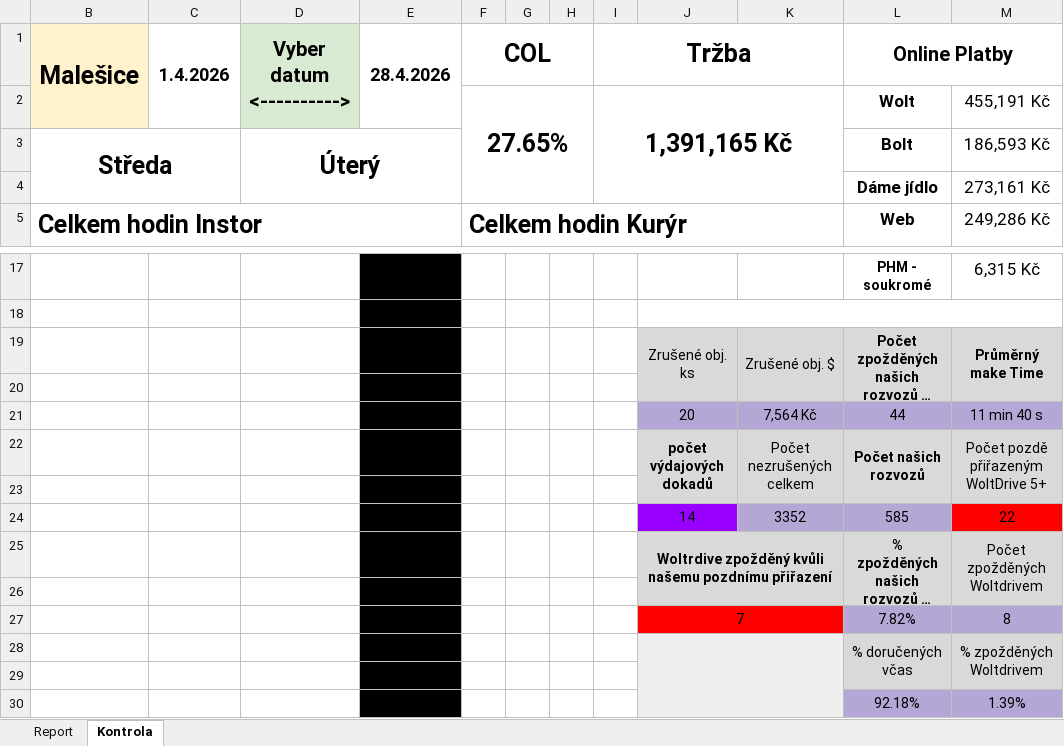
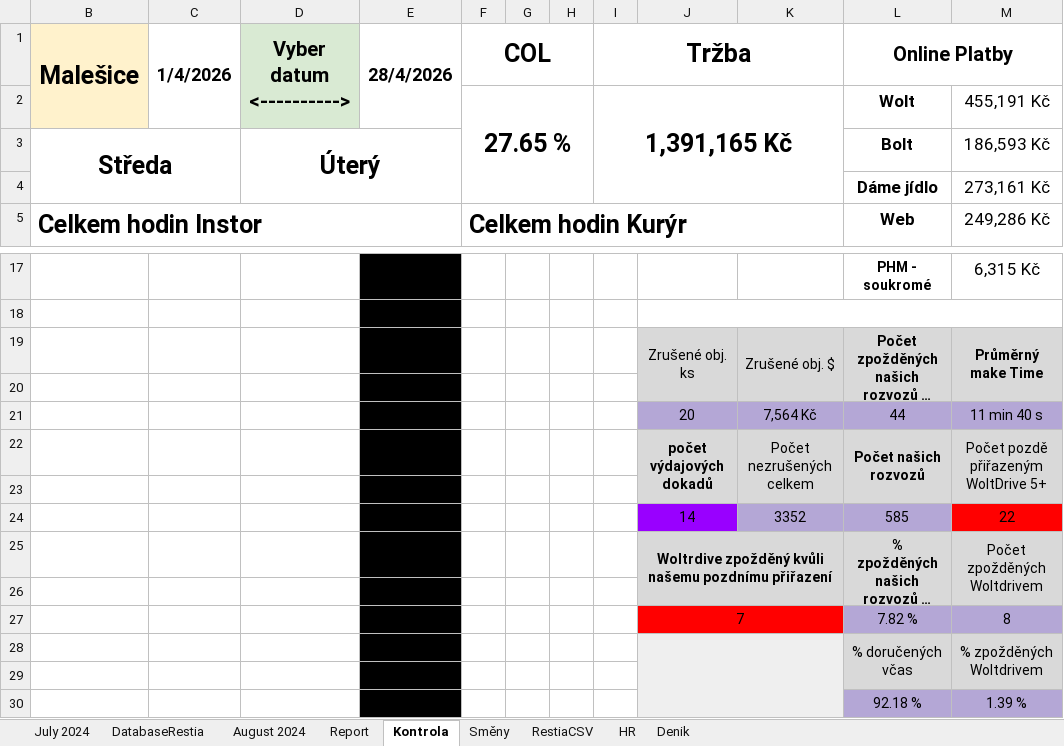
Before and after one commit to StandaSt/comeback-free, an Excel workbook: admin_testy/reporty_google_testy/google_data/Pobočky/Malešice/Report Malešice.xlsx, sheet Kontrola, drawn as a sheet; only a part is shown, gaps mark what is left out; long unchanged cells end in …; values as stored, in another font and other column widths than the file's, no borders; charts and pictures and conditional formats not drawn; removed rows and columns are numbered as before the commit, all else as after; the diff names each change by its address in the sheet, - before the commit and + after, or states it on an @@ line.

```diff
--- a/admin_testy/reporty_google_testy/google_data/Pobočky/Malešice/Report Malešice.xlsx (sheet Kontrola)
+++ b/admin_testy/reporty_google_testy/google_data/Pobočky/Malešice/Report Malešice.xlsx (sheet Kontrola)
@@ sheet tab unhidden: July 2024 @@
@@ sheet tab unhidden: DatabaseRestia @@
@@ sheet tab unhidden: August 2024 @@
@@ sheet tab unhidden: Směny @@
@@ sheet tab unhidden: RestiaCSV @@
@@ sheet tab unhidden: HR @@
@@ sheet tab unhidden: Denik @@
-C1: 1.4.2026
+C1: 1/4/2026
-E1: 28.4.2026
+E1: 28/4/2026
-B2 fill: none
+B2 fill: #FFF2CC
-D2 fill: none
+D2 fill: #D9EAD3
-F2 (COL): 27.65%
+F2 (COL): 27.65 %
-J20:M20 fill: none
+J20:M20 fill: #D9D9D9
-J23:M23 fill: none
+J23:M23 fill: #D9D9D9
-K25 fill: none
+K25 fill: #D9D9D9
-J26:M26 fill: none
+J26:M26 fill: #D9D9D9
-K27 fill: none
+K27 fill: #FF0000
-L27 (Online Platby): 7.82%
+L27 (Online Platby): 7.82 %
-K28 fill: none
+K28 fill: #EFEFEF
-J29:K29 fill: none
+J29:K29 fill: #EFEFEF
-L29:M29 fill: none
+L29:M29 fill: #D9D9D9
-row 30:  |  |  |  |  |  |  |  |  |  | 92.18% | 1.39%
+row 30:  |  |  |  |  |  |  |  |  |  | 92.18 % | 1.39 %
```
Also changed, not shown: sheet Report, charts or pictures, admin_testy/reporty_google_testy/google_data/Pobočky/Bolevec/Bolevec.xlsx, admin_testy/reporty_google_testy/google_data/Pobočky/Chodov/Report Chodov.xlsx, 43 other files.
